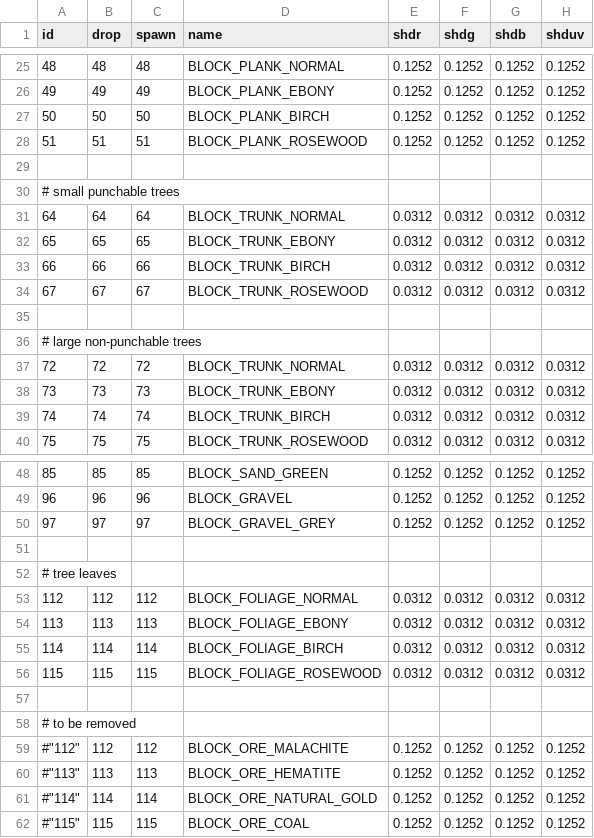
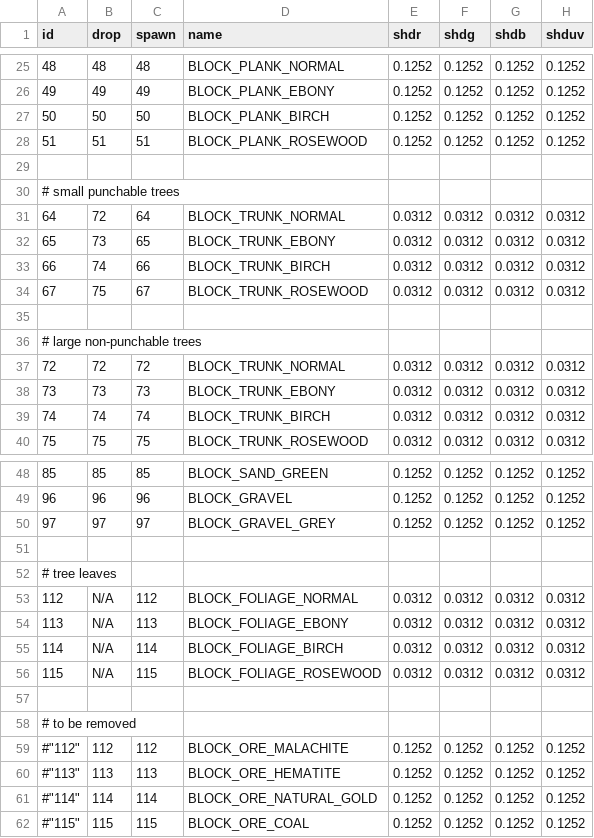
Before and after one commit to curioustorvald/Terrarum, a CSV file: assets/mods/basegame/blocks/blocks.csv, drawn as a sheet; only a part is shown, gaps mark what is left out; the diff names each change by its address in the sheet, - before the commit and + after, or states it on an @@ line.

```diff
--- a/assets/mods/basegame/blocks/blocks.csv
+++ b/assets/mods/basegame/blocks/blocks.csv
-B31 (drop): 64
+B31 (drop): 72
-B32 (drop): 65
+B32 (drop): 73
-B33 (drop): 66
+B33 (drop): 74
-B34 (drop): 67
+B34 (drop): 75
-B53 (drop): 112
+B53 (drop): N/A
-B54 (drop): 113
+B54 (drop): N/A
-B55 (drop): 114
+B55 (drop): N/A
-B56 (drop): 115
+B56 (drop): N/A
```
Also changed, not shown: 3 other files.
